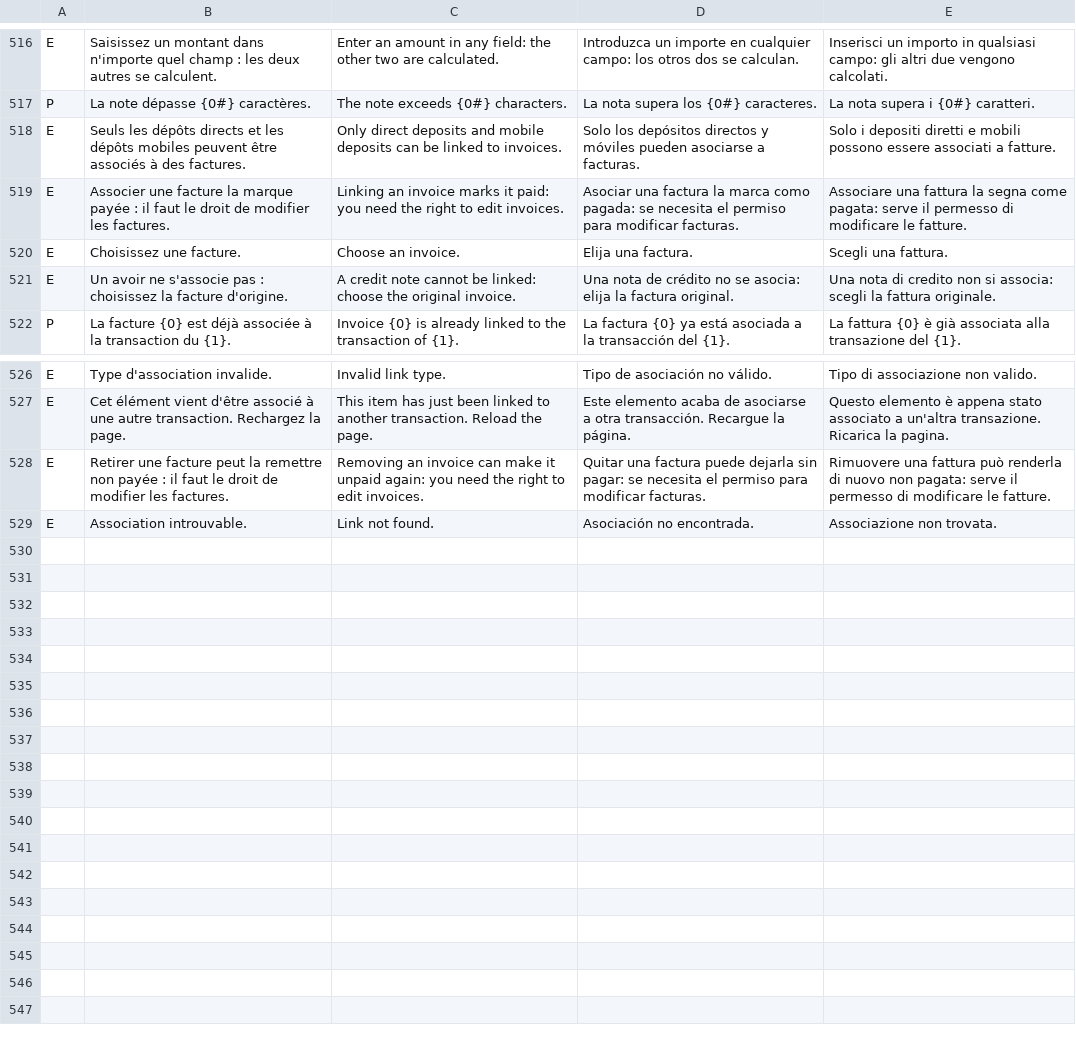
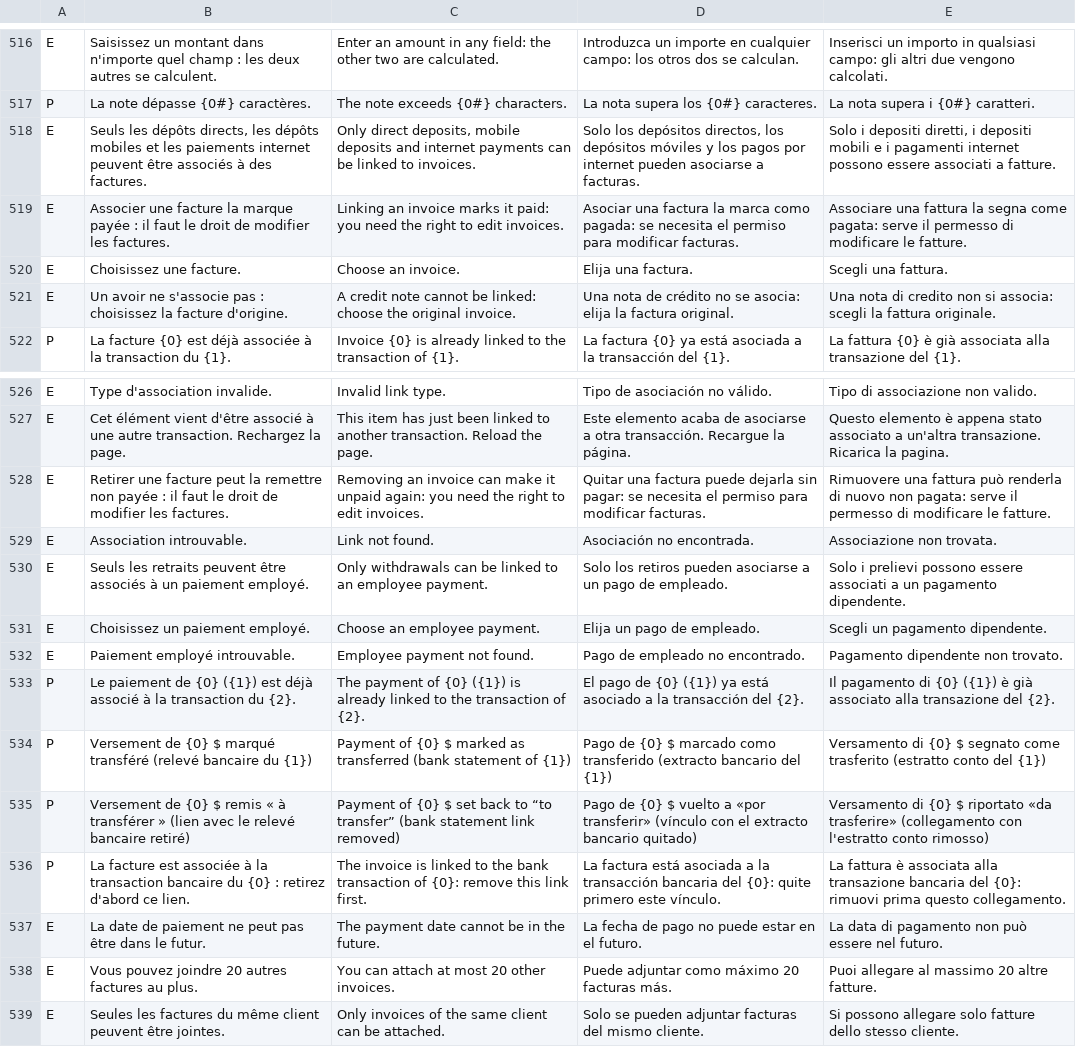
Before and after one commit to muzine74/Timeguard-v3, a TSV file: tools/i18n/api.tsv, drawn as a sheet; only a part is shown, gaps mark what is left out.

```diff
--- a/tools/i18n/api.tsv
+++ b/tools/i18n/api.tsv
@@ -517,3 +517,3 @@ E	Saisissez un montant dans n'importe quel champ : les deux autres se calculent.
 P	La note dépasse {0#} caractères.	The note exceeds {0#} characters.	La nota supera los {0#} caracteres.	La nota supera i {0#} caratteri.
-E	Seuls les dépôts directs et les dépôts mobiles peuvent être associés à des factures.	Only direct deposits and mobile deposits can be linked to invoices.	Solo los depósitos directos y móviles pueden asociarse a facturas.	Solo i depositi diretti e mobili possono essere associati a fatture.
+E	Seuls les dépôts directs, les dépôts mobiles et les paiements internet peuvent être associés à des factures.	Only direct deposits, mobile deposits and internet payments can be linked to invoices.	Solo los depósitos directos, los depósitos móviles y los pagos por internet pueden asociarse a facturas.	Solo i depositi diretti, i depositi mobili e i pagamenti internet possono essere associati a fatture.
 E	Associer une facture la marque payée : il faut le droit de modifier les factures.	Linking an invoice marks it paid: you need the right to edit invoices.	Asociar una factura la marca como pagada: se necesita el permiso para modificar facturas.	Associare una fattura la segna come pagata: serve il permesso di modificare le fatture.
@@ -529 +529,11 @@ E	Retirer une facture peut la remettre non payée : il faut le droit de modifier
 E	Association introuvable.	Link not found.	Asociación no encontrada.	Associazione non trovata.
+E	Seuls les retraits peuvent être associés à un paiement employé.	Only withdrawals can be linked to an employee payment.	Solo los retiros pueden asociarse a un pago de empleado.	Solo i prelievi possono essere associati a un pagamento dipendente.
+E	Choisissez un paiement employé.	Choose an employee payment.	Elija un pago de empleado.	Scegli un pagamento dipendente.
+E	Paiement employé introuvable.	Employee payment not found.	Pago de empleado no encontrado.	Pagamento dipendente non trovato.
+P	Le paiement de {0} ({1}) est déjà associé à la transaction du {2}.	The payment of {0} ({1}) is already linked to the transaction of {2}.	El pago de {0} ({1}) ya está asociado a la transacción del {2}.	Il pagamento di {0} ({1}) è già associato alla transazione del {2}.
+P	Versement de {0} $ marqué transféré (relevé bancaire du {1})	Payment of {0} $ marked as transferred (bank statement of {1})	Pago de {0} $ marcado como transferido (extracto bancario del {1})	Versamento di {0} $ segnato come trasferito (estratto conto del {1})
+P	Versement de {0} $ remis « à transférer » (lien avec le relevé bancaire retiré)	Payment of {0} $ set back to “to transfer” (bank statement link removed)	Pago de {0} $ vuelto a «por transferir» (vínculo con el extracto bancario quitado)	Versamento di {0} $ riportato «da trasferire» (collegamento con l'estratto conto rimosso)
+P	La facture est associée à la transaction bancaire du {0} : retirez d'abord ce lien.	The invoice is linked to the bank transaction of {0}: remove this link first.	La factura está asociada a la transacción bancaria del {0}: quite primero este vínculo.	La fattura è associata alla transazione bancaria del {0}: rimuovi prima questo collegamento.
+E	La date de paiement ne peut pas être dans le futur.	The payment date cannot be in the future.	La fecha de pago no puede estar en el futuro.	La data di pagamento non può essere nel futuro.
+E	Vous pouvez joindre 20 autres factures au plus.	You can attach at most 20 other invoices.	Puede adjuntar como máximo 20 facturas más.	Puoi allegare al massimo 20 altre fatture.
+E	Seules les factures du même client peuvent être jointes.	Only invoices of the same client can be attached.	Solo se pueden adjuntar facturas del mismo cliente.	Si possono allegare solo fatture dello stesso cliente.
```
Also changed, not shown: 23 other files.
